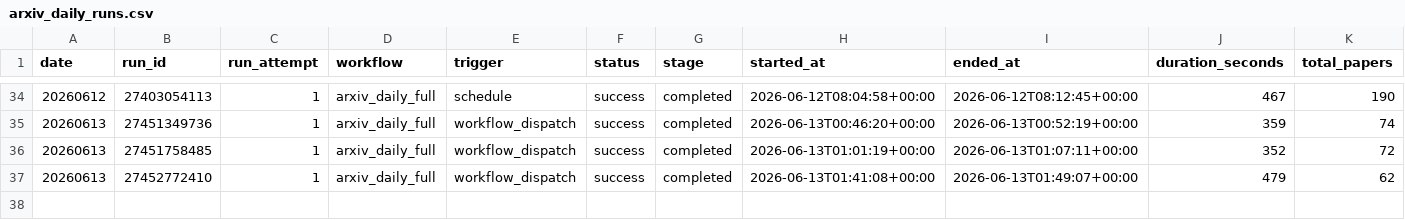
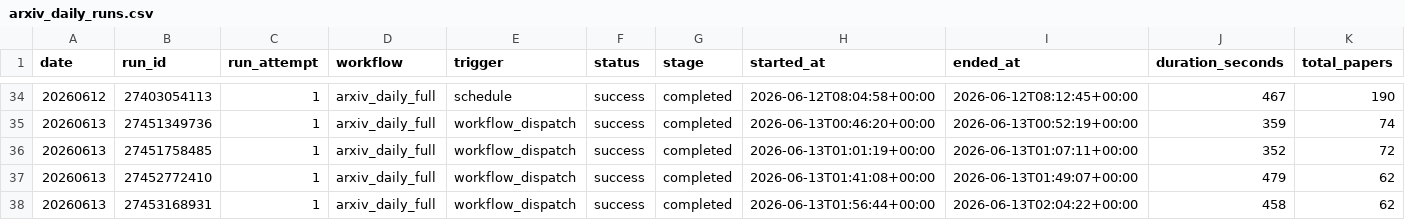
Before and after one commit to CHANGWOO-0725/Algorithm-Practice-in-Industry, a CSV file: paperBotV2/arxiv_daily/status/arxiv_daily_runs.csv, drawn as a sheet; only a part is shown, gaps mark what is left out; rows hold the shown columns only; the diff names each change by its address in the sheet, - before the commit and + after, or states it on an @@ line.

```diff
--- a/paperBotV2/arxiv_daily/status/arxiv_daily_runs.csv
+++ b/paperBotV2/arxiv_daily/status/arxiv_daily_runs.csv
+row 38: 20260613 | 27453168931 | 1 | arxiv_daily_full | workflow_dispatch | success | completed | 2026-06-13T01:56:44+00:00 | 2026-06-13T02:04:22+00:00 | 458 | 62
```
Also changed, not shown: 3 other files.
